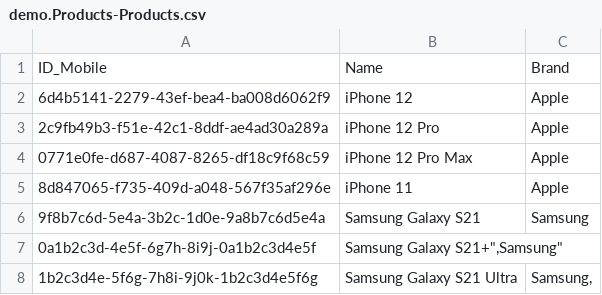
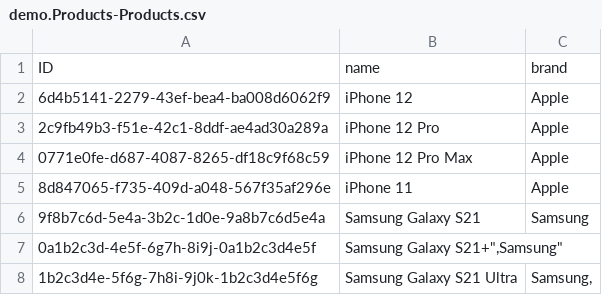
Before and after one commit to simongomez-ust/Cap_demo, a CSV file: db/data/demo.Products-Products.csv, drawn as a sheet; removed rows and columns are numbered as before the commit, all else as after; the diff names each change by its address in the sheet, - before the commit and + after, or states it on an @@ line.

```diff
--- a/db/data/demo.Products-Products.csv
+++ b/db/data/demo.Products-Products.csv
-row 1: ID_Mobile | Name | Brand
+row 1: ID | name | brand
```
Also changed, not shown: db/data/demo.Products-Configuration.csv, 6 other files.
